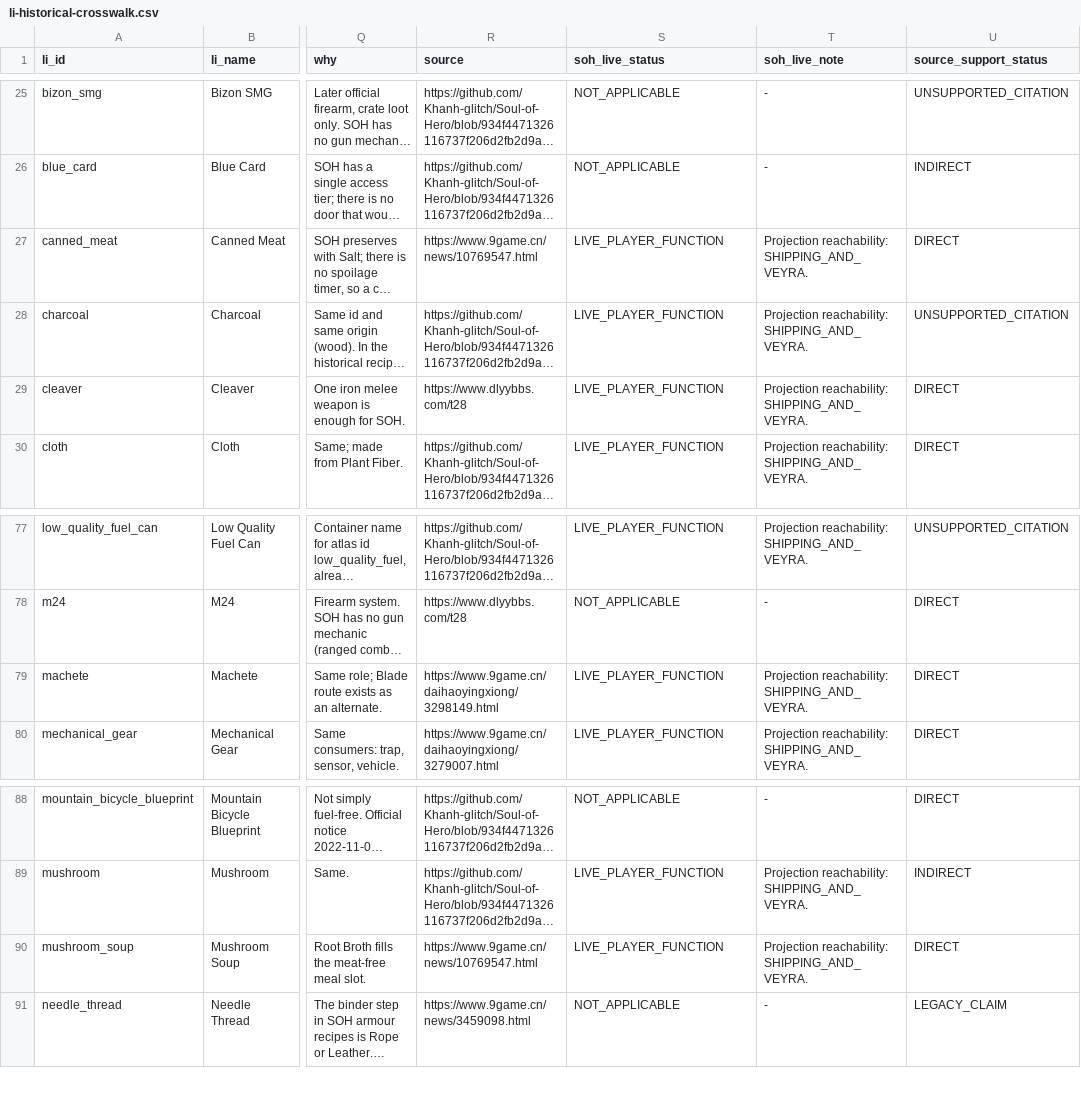
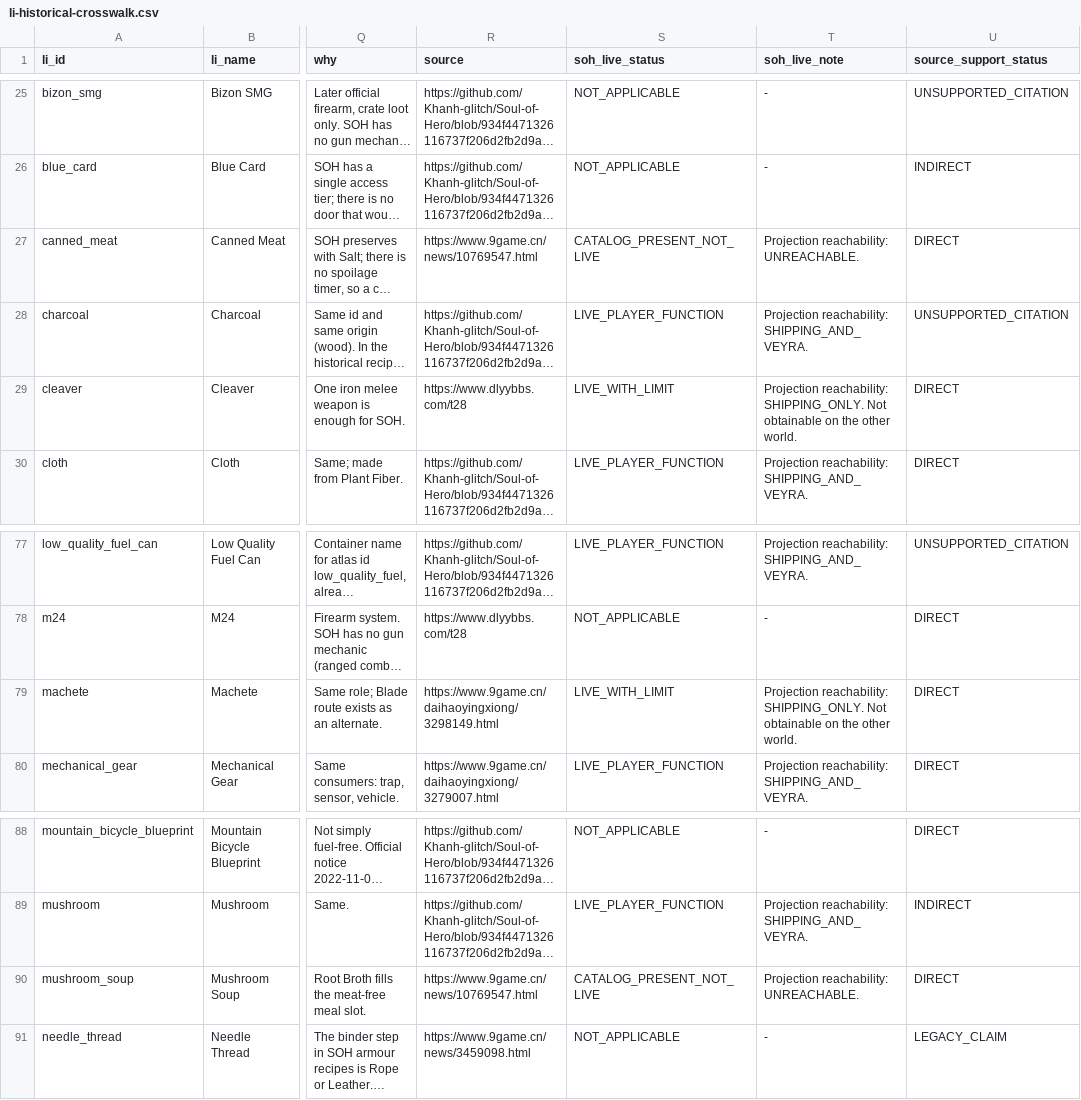
Before and after one commit to Khanh-glitch/Soul-of-Hero, a CSV file: web/ref/item-ontology-v2/li-historical-crosswalk.csv, drawn as a sheet; only a part is shown, gaps mark what is left out; long unchanged cells end in …; the diff names each change by its address in the sheet, - before the commit and + after, or states it on an @@ line.

Commit message:
ARENA 1 round 1: final item set v2 — registry, 34 new ids, rev-4 recipes, retirement at the mint choke point, save migration, Veyra sources, visual handoff
Co-authored-by: arena-agent <297053741+arena-agent@users.noreply.github.com>

```diff
--- a/web/ref/item-ontology-v2/li-historical-crosswalk.csv
+++ b/web/ref/item-ontology-v2/li-historical-crosswalk.csv
-S27 (soh_live_status): LIVE_PLAYER_FUNCTION
+S27 (soh_live_status): CATALOG_PRESENT_NOT_LIVE
-T27 (soh_live_note): Projection reachability: SHIPPING_AND_VEYRA.
+T27 (soh_live_note): Projection reachability: UNREACHABLE.
-S29 (soh_live_status): LIVE_PLAYER_FUNCTION
+S29 (soh_live_status): LIVE_WITH_LIMIT
-T29 (soh_live_note): Projection reachability: SHIPPING_AND_VEYRA.
+T29 (soh_live_note): Projection reachability: SHIPPING_ONLY. Not obtainable on the other world.
-S79 (soh_live_status): LIVE_PLAYER_FUNCTION
+S79 (soh_live_status): LIVE_WITH_LIMIT
-T79 (soh_live_note): Projection reachability: SHIPPING_AND_VEYRA.
+T79 (soh_live_note): Projection reachability: SHIPPING_ONLY. Not obtainable on the other world.
-S90 (soh_live_status): LIVE_PLAYER_FUNCTION
+S90 (soh_live_status): CATALOG_PRESENT_NOT_LIVE
-T90 (soh_live_note): Projection reachability: SHIPPING_AND_VEYRA.
+T90 (soh_live_note): Projection reachability: UNREACHABLE.
```
Also changed, not shown: 27 other files.
